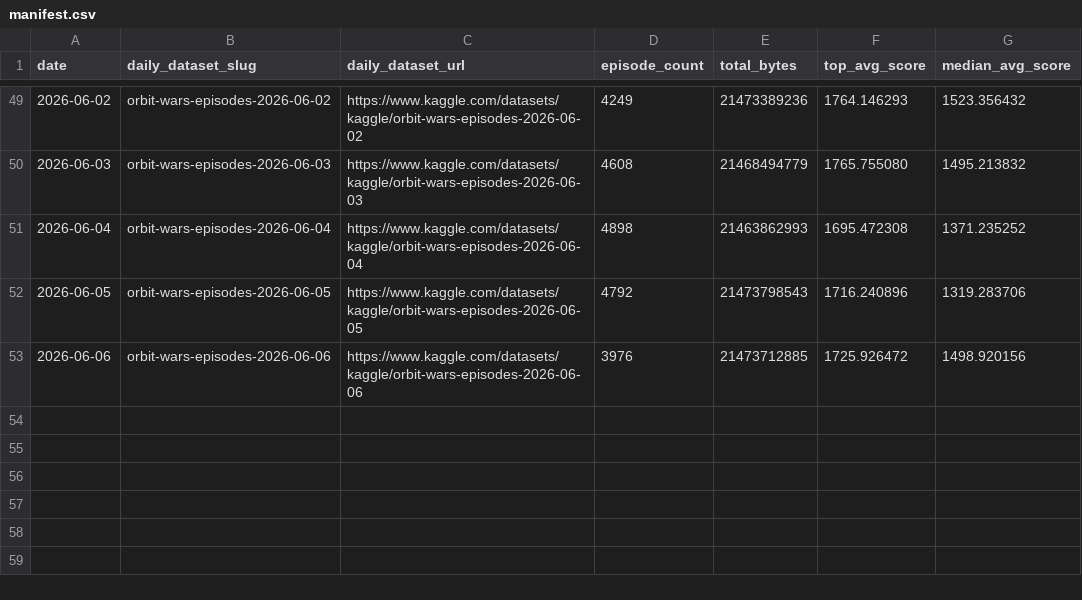
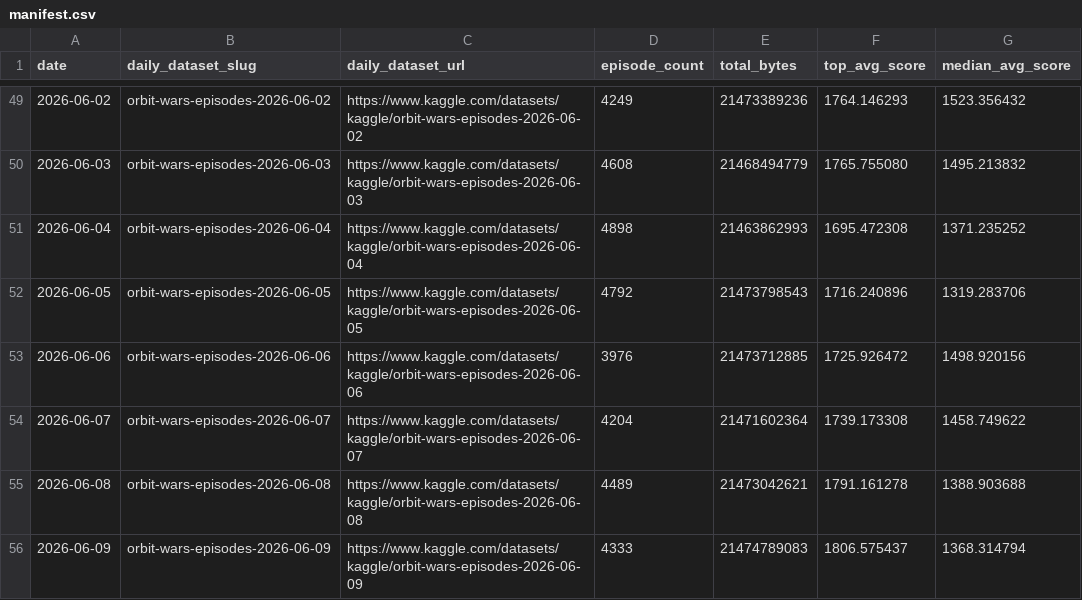
Before and after one commit to hbg1345/orbit-wars, a CSV file: data/manifest.csv, drawn as a sheet; only a part is shown, gaps mark what is left out.

Commit message:
modify dataset

```diff
--- a/data/manifest.csv
+++ b/data/manifest.csv
@@ -53 +53,4 @@ date,daily_dataset_slug,daily_dataset_url,episode_count,total_bytes,top_avg_scor
 2026-06-06,orbit-wars-episodes-2026-06-06,https://www.kaggle.com/datasets/kaggle/orbit-wars-episodes-2026-06-06,3976,21473712885,1725.926472,1498.920156
+2026-06-07,orbit-wars-episodes-2026-06-07,https://www.kaggle.com/datasets/kaggle/orbit-wars-episodes-2026-06-07,4204,21471602364,1739.173308,1458.749622
+2026-06-08,orbit-wars-episodes-2026-06-08,https://www.kaggle.com/datasets/kaggle/orbit-wars-episodes-2026-06-08,4489,21473042621,1791.161278,1388.903688
+2026-06-09,orbit-wars-episodes-2026-06-09,https://www.kaggle.com/datasets/kaggle/orbit-wars-episodes-2026-06-09,4333,21474789083,1806.575437,1368.314794
```
Also changed, not shown: 3 other files.
